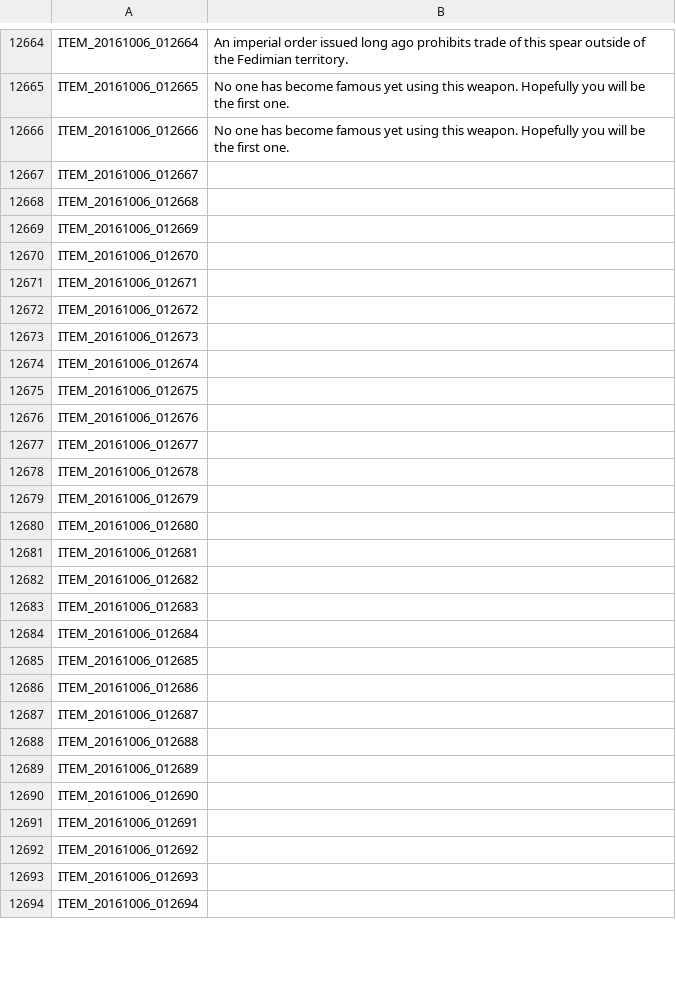
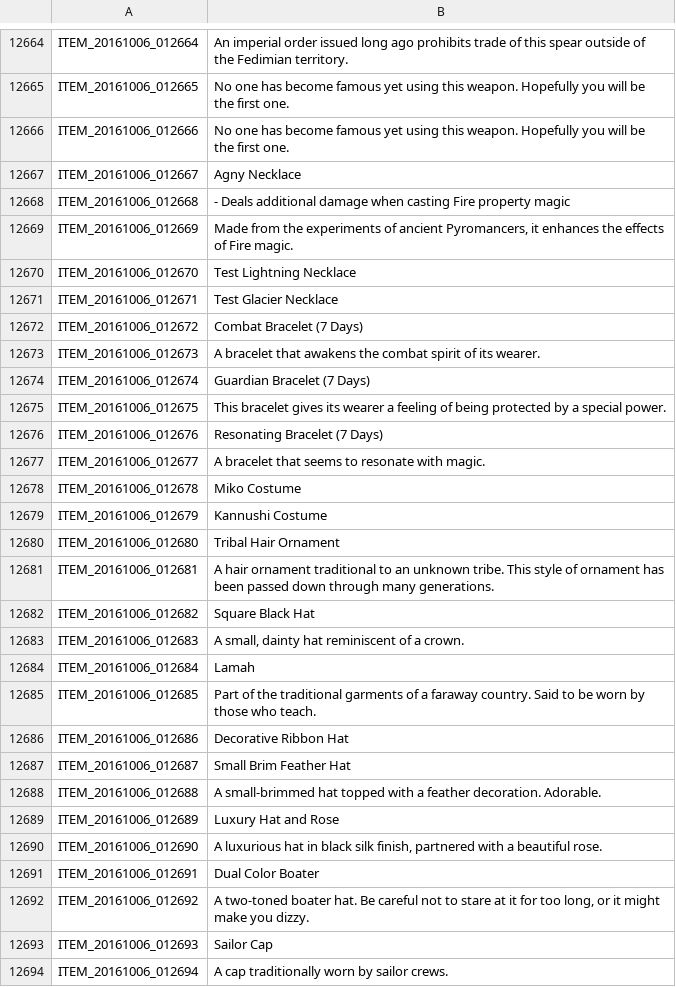
Before and after one commit to Triky313/TreeOfSavior-GermanTranslation, a TSV file: ITEM.tsv, drawn as a sheet; only a part is shown, gaps mark what is left out; the diff covers the shown part only.

Commit message:
ITEM-Fix

```diff
--- a/ITEM.tsv
+++ b/ITEM.tsv
@@ -12666,29 +12666,29 @@ ITEM_20161006_012665	No one has become famous yet using this weapon. Hopefully y
 ITEM_20161006_012666	No one has become famous yet using this weapon. Hopefully you will be the first one.
-ITEM_20161006_012667	
-ITEM_20161006_012668	
-ITEM_20161006_012669	
-ITEM_20161006_012670	
-ITEM_20161006_012671	
-ITEM_20161006_012672	
-ITEM_20161006_012673	
-ITEM_20161006_012674	
-ITEM_20161006_012675	
-ITEM_20161006_012676	
-ITEM_20161006_012677	
-ITEM_20161006_012678	
-ITEM_20161006_012679	
-ITEM_20161006_012680	
-ITEM_20161006_012681	
-ITEM_20161006_012682	
-ITEM_20161006_012683	
-ITEM_20161006_012684	
-ITEM_20161006_012685	
-ITEM_20161006_012686	
-ITEM_20161006_012687	
-ITEM_20161006_012688	
-ITEM_20161006_012689	
-ITEM_20161006_012690	
-ITEM_20161006_012691	
-ITEM_20161006_012692	
-ITEM_20161006_012693	
-ITEM_20161006_012694	
+ITEM_20161006_012667	Agny Necklace
+ITEM_20161006_012668	- Deals additional  damage when casting Fire property magic
+ITEM_20161006_012669	Made from the experiments of ancient Pyromancers, it enhances the effects of Fire magic.
+ITEM_20161006_012670	Test Lightning Necklace
+ITEM_20161006_012671	Test Glacier Necklace
+ITEM_20161006_012672	Combat Bracelet (7 Days)
+ITEM_20161006_012673	A bracelet that awakens the combat spirit of its wearer.
+ITEM_20161006_012674	Guardian Bracelet (7 Days)
+ITEM_20161006_012675	This bracelet gives its wearer a feeling of being protected by a special power.
+ITEM_20161006_012676	Resonating Bracelet (7 Days)
+ITEM_20161006_012677	A bracelet that seems to resonate with magic.
+ITEM_20161006_012678	Miko Costume
+ITEM_20161006_012679	Kannushi Costume
+ITEM_20161006_012680	Tribal Hair Ornament
+ITEM_20161006_012681	A hair ornament traditional to an unknown tribe. This style of ornament has been passed down through many generations.
+ITEM_20161006_012682	Square Black Hat
+ITEM_20161006_012683	A small, dainty hat reminiscent of a crown.
+ITEM_20161006_012684	Lamah
+ITEM_20161006_012685	Part of the traditional garments of a faraway country. Said to be worn by those who teach.
+ITEM_20161006_012686	Decorative Ribbon Hat
+ITEM_20161006_012687	Small Brim Feather Hat
+ITEM_20161006_012688	A small-brimmed hat topped with a feather decoration. Adorable.
+ITEM_20161006_012689	Luxury Hat and Rose
+ITEM_20161006_012690	A luxurious hat in black silk finish, partnered with a beautiful rose.
+ITEM_20161006_012691	Dual Color Boater
+ITEM_20161006_012692	A two-toned boater hat. Be careful not to stare at it for too long, or it might make you dizzy.
+ITEM_20161006_012693	Sailor Cap
+ITEM_20161006_012694	A cap traditionally worn by sailor crews.
```
Also changed, not shown: 20 edited cells elsewhere in this file.
